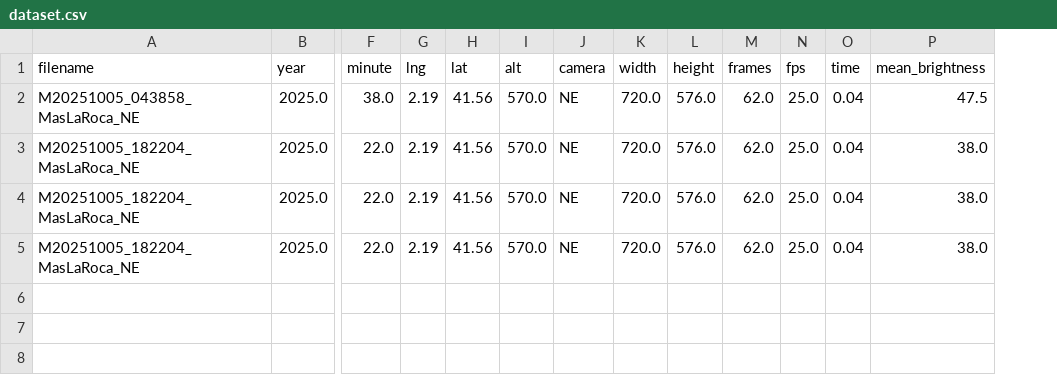
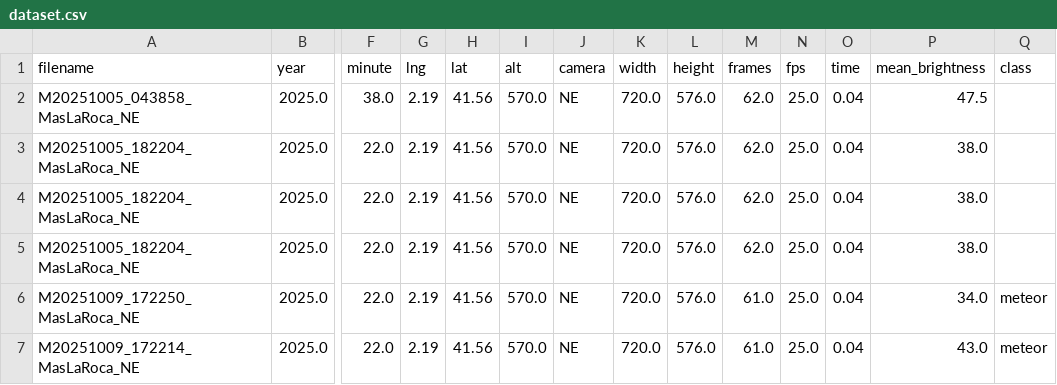
Before and after one commit to aurorapujols/tfg, a CSV file: data/upftfg26/apujols/processed/dataset.csv, drawn as a sheet; only a part is shown, gaps mark what is left out; rows hold the shown columns only; the diff names each change by its address in the sheet, - before the commit and + after, or states it on an @@ line.

Commit message:
Added line and variables to store 'meteor' class

```diff
--- a/data/upftfg26/apujols/processed/dataset.csv
+++ b/data/upftfg26/apujols/processed/dataset.csv
+column Q (class), empty
+row 6: M20251009_172250_MasLaRoca_NE | 2025.0 | 22.0 | 2.19 | 41.56 | 570.0 | NE | 720.0 | 576.0 | 61.0 | 25.0 | 0.04 | 34.0 | meteor
+row 7: M20251009_172214_MasLaRoca_NE | 2025.0 | 22.0 | 2.19 | 41.56 | 570.0 | NE | 720.0 | 576.0 | 61.0 | 25.0 | 0.04 | 43.0 | meteor
```
Also changed, not shown: 1 other file.
